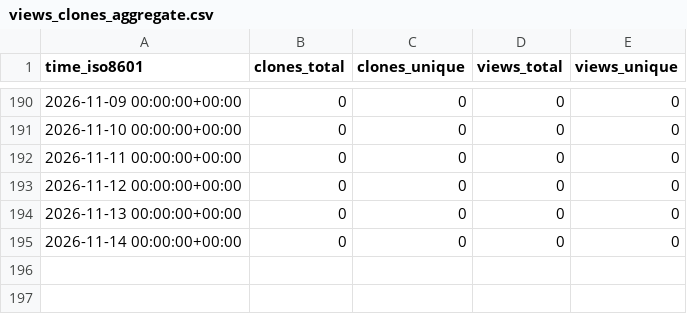
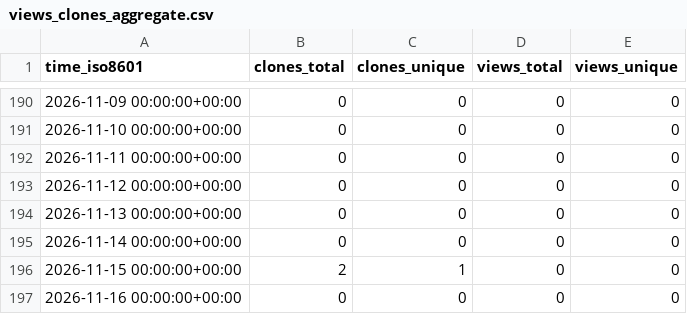
Before and after one commit to ing-gom/repo-stats, a CSV file: ing-gom/Sts2MultiplayerSync/ghrs-data/views_clones_aggregate.csv, drawn as a sheet; only a part is shown, gaps mark what is left out; the diff names each change by its address in the sheet, - before the commit and + after, or states it on an @@ line.

```diff
--- a/ing-gom/Sts2MultiplayerSync/ghrs-data/views_clones_aggregate.csv
+++ b/ing-gom/Sts2MultiplayerSync/ghrs-data/views_clones_aggregate.csv
+row 196: 2026-11-15 00:00:00+00:00 | 2 | 1 | 0 | 0
+row 197: 2026-11-16 00:00:00+00:00 | 0 | 0 | 0 | 0
```
Also changed, not shown: 1 other file.
